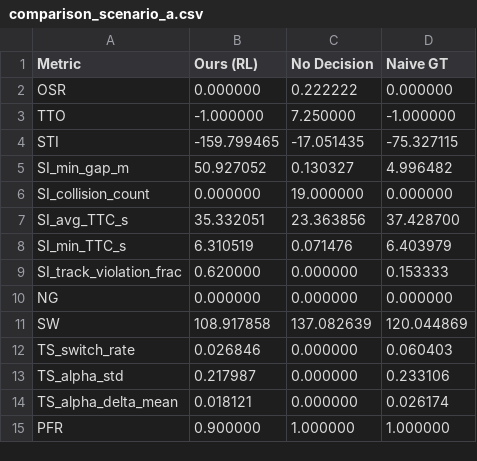
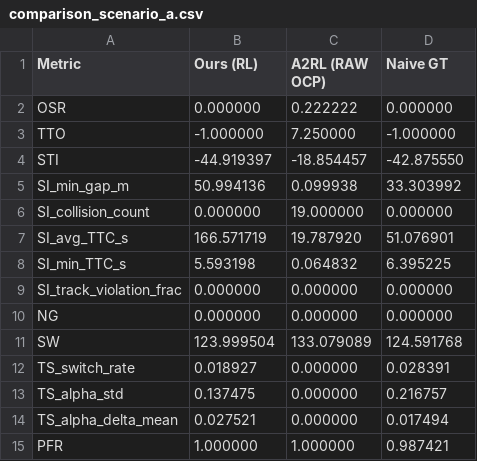
Before and after one commit to fpocheese/rl-sample-mpc, a CSV file: tactical_acados/comparison_scenario_a.csv, drawn as a sheet.

Commit message:
Add tactical planner comparisons and ignore RL checkpoints

```diff
--- a/tactical_acados/comparison_scenario_a.csv
+++ b/tactical_acados/comparison_scenario_a.csv
@@ -1,15 +1,15 @@
-Metric,Ours (RL),No Decision,Naive GT
+Metric,Ours (RL),A2RL (RAW OCP),Naive GT
 OSR,0.000000,0.222222,0.000000
 TTO,-1.000000,7.250000,-1.000000
-STI,-159.799465,-17.051435,-75.327115
-SI_min_gap_m,50.927052,0.130327,4.996482
+STI,-44.919397,-18.854457,-42.875550
+SI_min_gap_m,50.994136,0.099938,33.303992
 SI_collision_count,0.000000,19.000000,0.000000
-SI_avg_TTC_s,35.332051,23.363856,37.428700
-SI_min_TTC_s,6.310519,0.071476,6.403979
-SI_track_violation_frac,0.620000,0.000000,0.153333
+SI_avg_TTC_s,166.571719,19.787920,51.076901
+SI_min_TTC_s,5.593198,0.064832,6.395225
+SI_track_violation_frac,0.000000,0.000000,0.000000
 NG,0.000000,0.000000,0.000000
-SW,108.917858,137.082639,120.044869
-TS_switch_rate,0.026846,0.000000,0.060403
-TS_alpha_std,0.217987,0.000000,0.233106
-TS_alpha_delta_mean,0.018121,0.000000,0.026174
-PFR,0.900000,1.000000,1.000000
+SW,123.999504,133.079089,124.591768
+TS_switch_rate,0.018927,0.000000,0.028391
+TS_alpha_std,0.137475,0.000000,0.216757
+TS_alpha_delta_mean,0.027521,0.000000,0.017494
+PFR,1.000000,1.000000,0.987421
```
Also changed, not shown: 19 other files.
